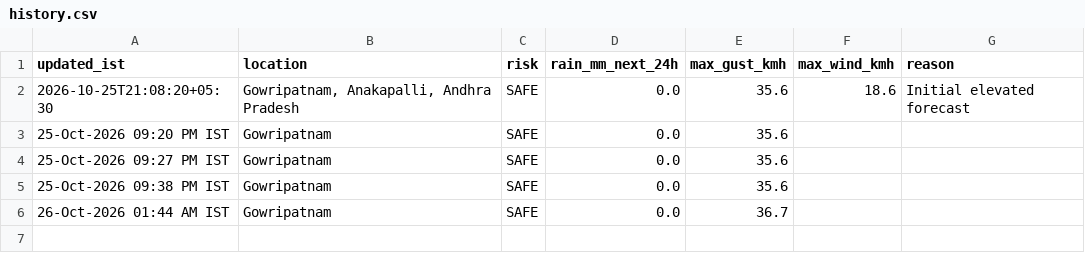
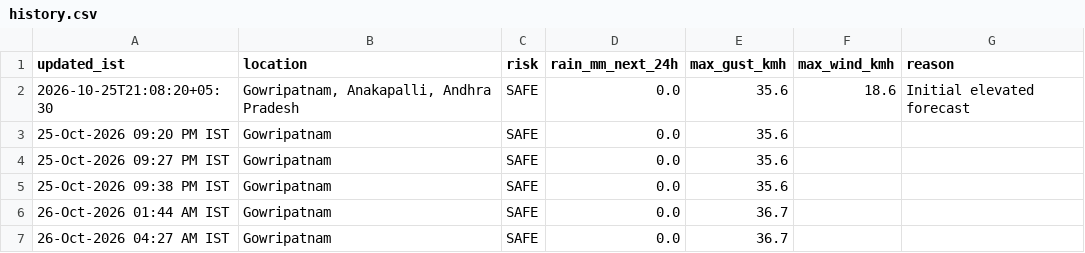
Before and after one commit to saideeppallela/cyclone-gowripatnam, a CSV file: history.csv, drawn as a sheet.

```diff
--- a/history.csv
+++ b/history.csv
@@ -6 +6,2 @@ updated_ist,location,risk,rain_mm_next_24h,max_gust_kmh,max_wind_kmh,reason
 26-Oct-2026 01:44 AM IST,Gowripatnam,SAFE,0.0,36.7
+26-Oct-2026 04:27 AM IST,Gowripatnam,SAFE,0.0,36.7
```
Also changed, not shown: 1 other file.
